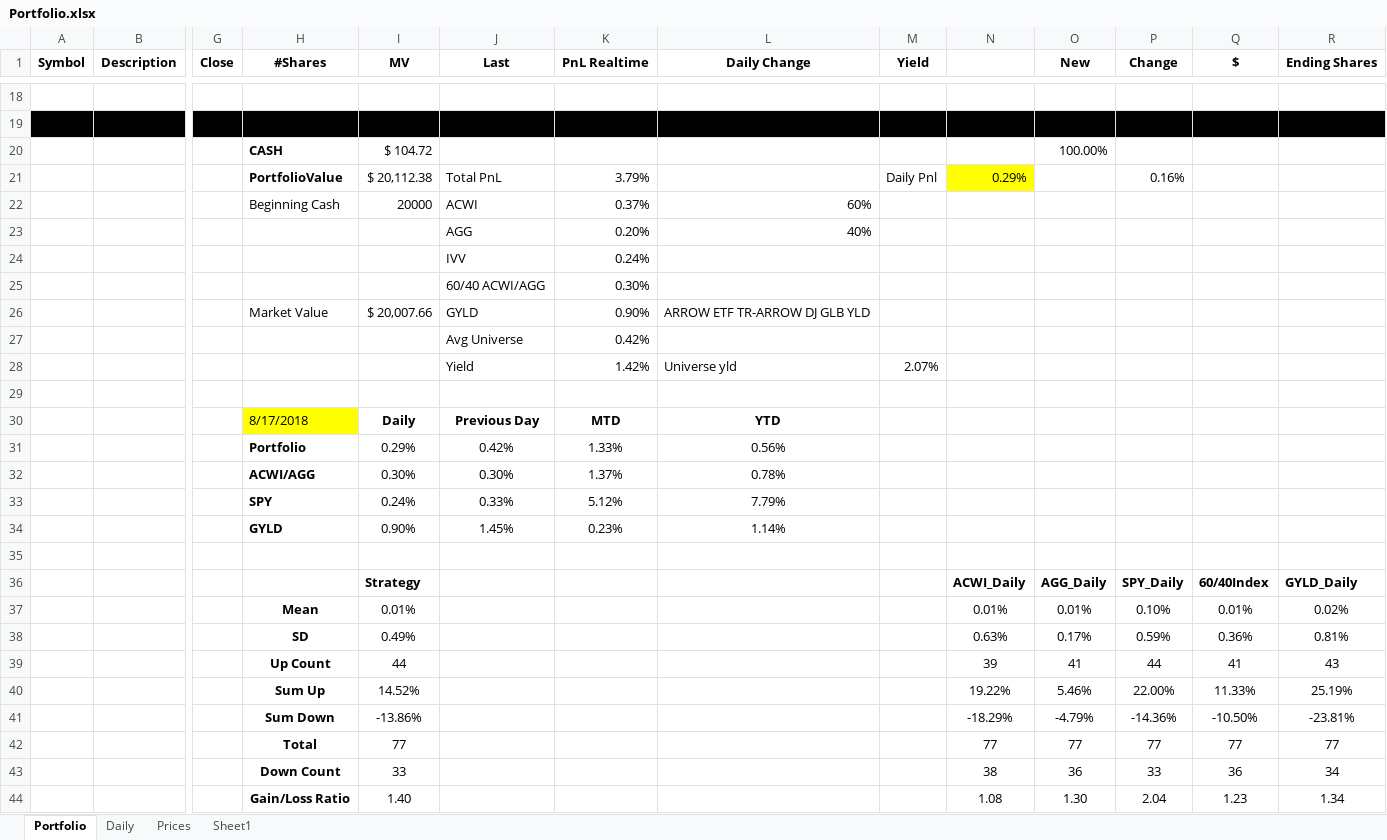
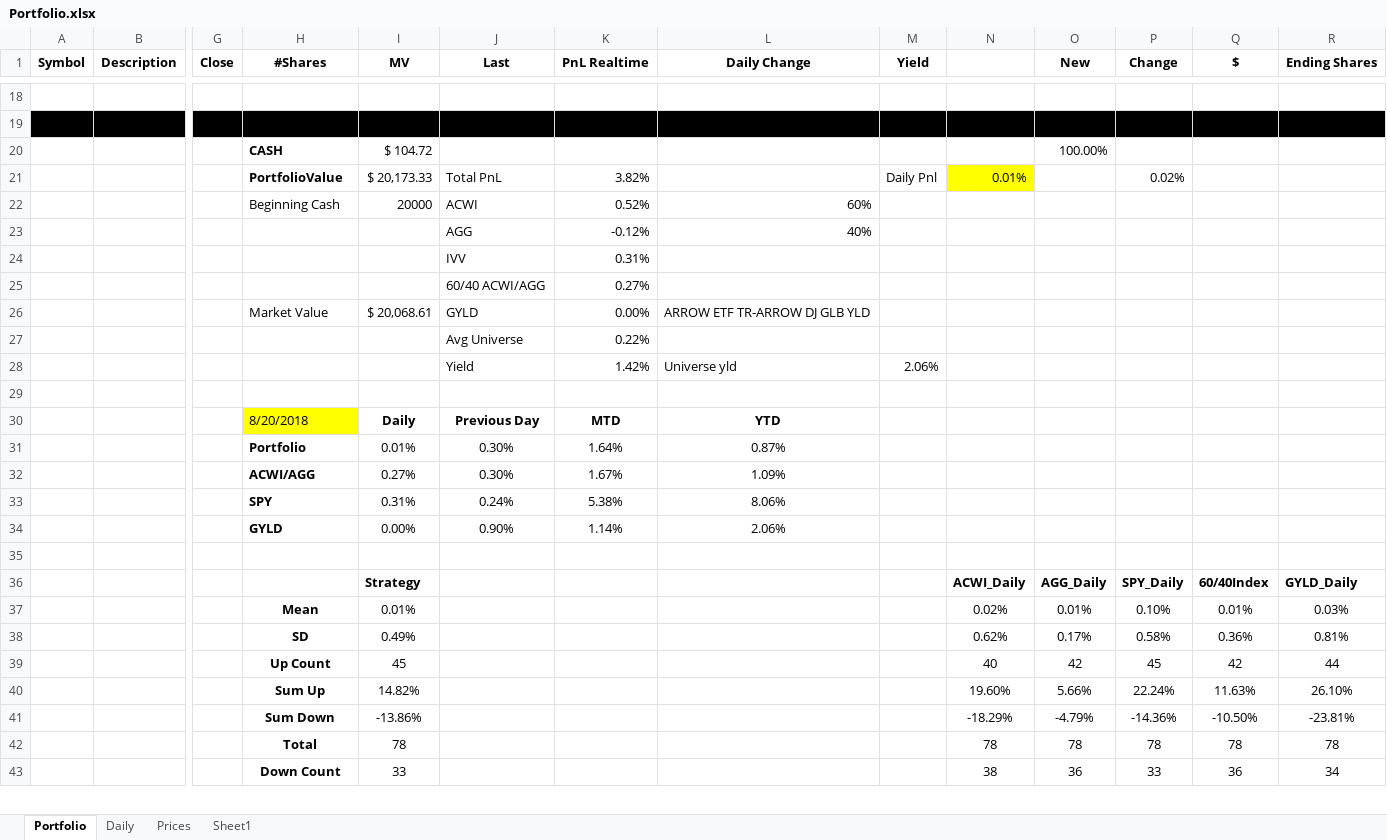
Before and after one commit to newbiecoder2017/GTAA, an Excel workbook: Portfolio.xlsx, sheet Portfolio, drawn as a sheet; only a part is shown, gaps mark what is left out; values as stored, in another font and other column widths than the file's, no borders; removed rows and columns are numbered as before the commit, all else as after; rows hold the shown columns only; the diff covers the shown part only; the diff names each change by its address in the sheet, - before the commit and + after, or states it on an @@ line.

```diff
--- a/Portfolio.xlsx (sheet Portfolio)
+++ b/Portfolio.xlsx (sheet Portfolio)
-I21 (MV): $ 20,112.38
+I21 (MV): $ 20,173.33
-K21 (PnL Realtime): 3.79%
+K21 (PnL Realtime): 3.82%
-N21: 0.29%
+N21: 0.01%
-P21 (Change): 0.16%
+P21 (Change): 0.02%
-K22 (PnL Realtime): 0.37%
+K22 (PnL Realtime): 0.52%
-K23 (PnL Realtime): 0.20%
+K23 (PnL Realtime): -0.12%
-K24 (PnL Realtime): 0.24%
+K24 (PnL Realtime): 0.31%
-K25 (PnL Realtime): 0.30%
+K25 (PnL Realtime): 0.27%
-I26 (MV): $ 20,007.66
+I26 (MV): $ 20,068.61
-K26 (PnL Realtime): 0.90%
+K26 (PnL Realtime): 0.00%
-K27 (PnL Realtime): 0.42%
+K27 (PnL Realtime): 0.22%
-M28 (Yield): 2.07%
+M28 (Yield): 2.06%
-H30 (#Shares): 8/17/2018
+H30 (#Shares): 8/20/2018
-row 31:  |  |  | Portfolio | 0.29% | 0.42% | 1.33% | 0.56%
-row 32:  |  |  | ACWI/AGG | 0.30% | 0.30% | 1.37% | 0.78%
-row 33:  |  |  | SPY | 0.24% | 0.33% | 5.12% | 7.79%
-row 34:  |  |  | GYLD | 0.90% | 1.45% | 0.23% | 1.14%
+row 31:  |  |  | Portfolio | 0.01% | 0.30% | 1.64% | 0.87%
+row 32:  |  |  | ACWI/AGG | 0.27% | 0.30% | 1.67% | 1.09%
+row 33:  |  |  | SPY | 0.31% | 0.24% | 5.38% | 8.06%
+row 34:  |  |  | GYLD | 0.00% | 0.90% | 1.14% | 2.06%
-N37: 0.01%
+N37: 0.02%
-R37 (Ending Shares): 0.02%
+R37 (Ending Shares): 0.03%
-N38: 0.63%
+N38: 0.62%
-P38 (Change): 0.59%
+P38 (Change): 0.58%
-row 39:  |  |  | Up Count | 44 |  |  |  |  | 39 | 41 | 44 | 41 | 43
-row 40:  |  |  | Sum Up | 14.52% |  |  |  |  | 19.22% | 5.46% | 22.00% | 11.33% | 25.19%
+row 39:  |  |  | Up Count | 45 |  |  |  |  | 40 | 42 | 45 | 42 | 44
+row 40:  |  |  | Sum Up | 14.82% |  |  |  |  | 19.60% | 5.66% | 22.24% | 11.63% | 26.10%
-row 42:  |  |  | Total | 77 |  |  |  |  | 77 | 77 | 77 | 77 | 77
+row 42:  |  |  | Total | 78 |  |  |  |  | 78 | 78 | 78 | 78 | 78
-row 44:  |  |  | Gain/Loss Ratio | 1.40 |  |  |  |  | 1.08 | 1.30 | 2.04 | 1.23 | 1.34
```
Also changed, not shown: 3 added rows, 2 removed rows and 65 edited cells elsewhere in this sheet, sheet Sheet1, sheet Daily, sheet Prices, 3 other files.
